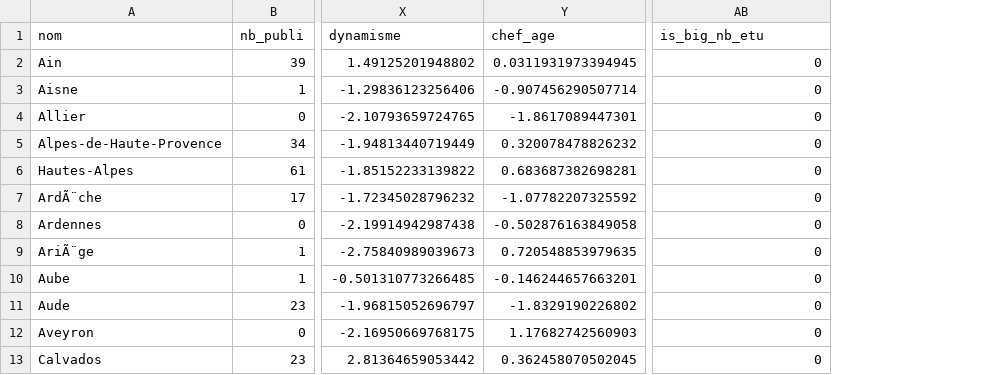
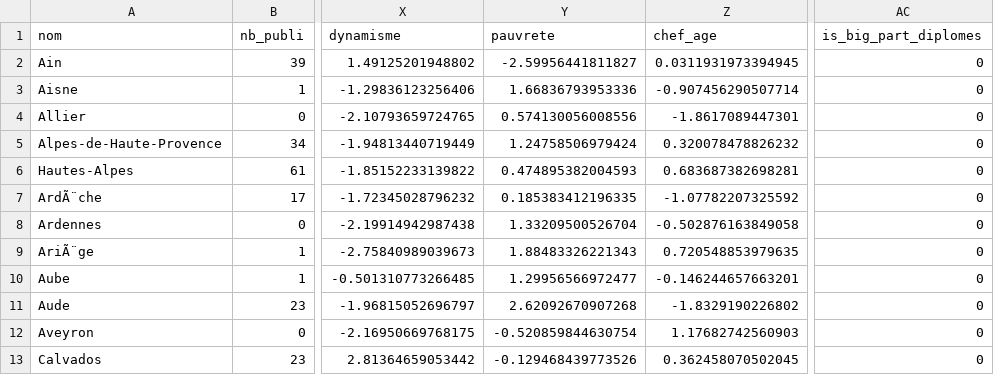
Before and after one commit to DianeThy/ananlyse_situation_opendata, a CSV file: Data/process/dep_analyse_explo_sans_outliers.csv, drawn as a sheet; only a part is shown, gaps mark what is left out; addresses are those after the commit; the diff names each change by its address in the sheet, - before the commit and + after, or states it on an @@ line.

```diff
--- a/Data/process/dep_analyse_explo_sans_outliers.csv
+++ b/Data/process/dep_analyse_explo_sans_outliers.csv
+column Y (pauvrete), rows 2-13: -2.59956441811827 | 1.66836793953336 | 0.574130056008556 | 1.24758506979424 | 0.474895382004593 | 0.185383412196335 | 1.33209500526704 | 1.88483326221343 | 1.29956566972477 | 2.62092670907268 | -0.520859844630754 | -0.129468439773526
-AC1: is_big_nb_etu
+AC1: is_big_part_diplomes
```
Also changed, not shown: 1 other file.
